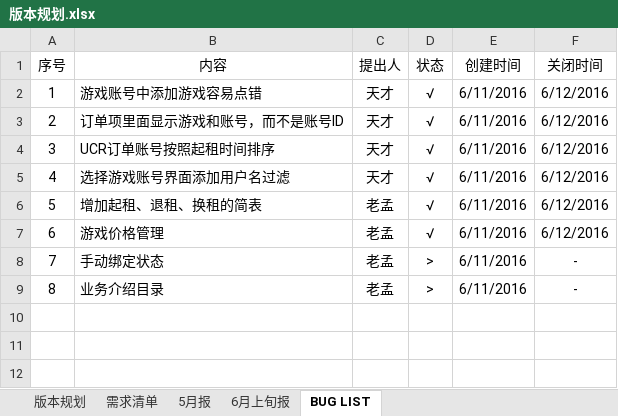
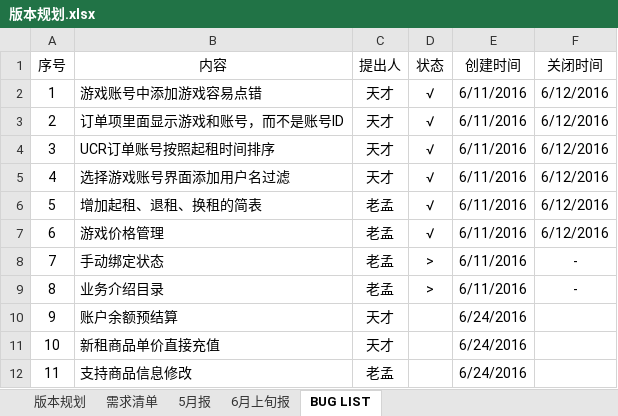
Before and after one commit to fomjar/ski, an Excel workbook: doc/版本规划.xlsx, sheet BUG LIST, drawn as a sheet; values as stored, in another font and other column widths than the file's, no borders; table styles not drawn; the diff names each change by its address in the sheet, - before the commit and + after, or states it on an @@ line.

```diff
--- a/doc/版本规划.xlsx (sheet BUG LIST)
+++ b/doc/版本规划.xlsx (sheet BUG LIST)
+row 10: 9 | 账户余额预结算 | 天才 |  | 6/24/2016
+row 11: 10 | 新租商品单价直接充值 | 天才 |  | 6/24/2016
+row 12: 11 | 支持商品信息修改 | 老孟 |  | 6/24/2016
```
Also changed, not shown: sheet 需求清单, sheet 版本规划, 5 other files.
